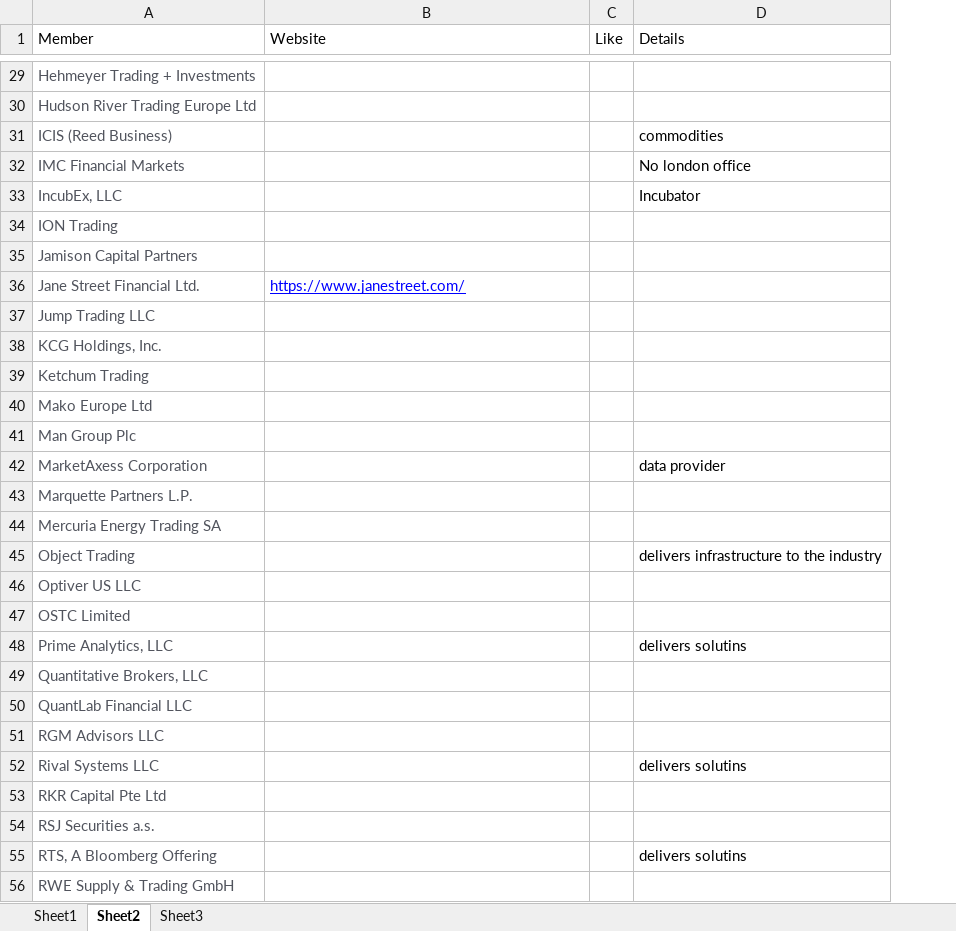
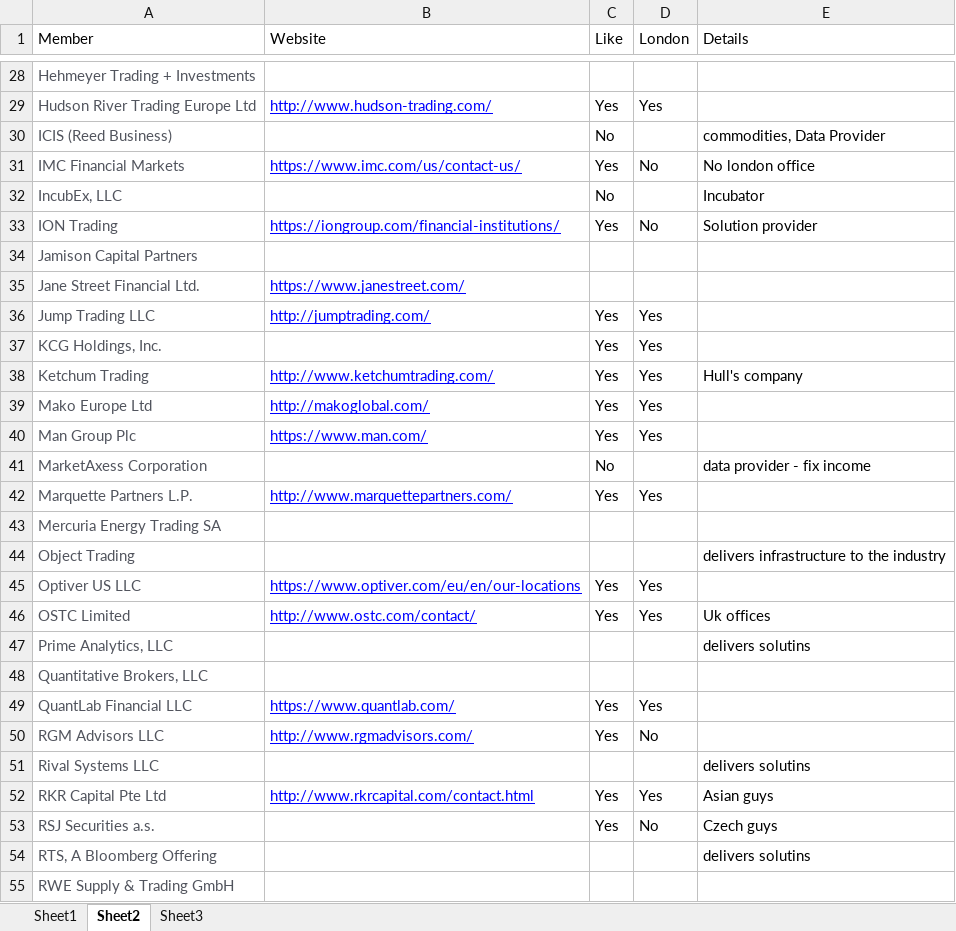
Before and after one commit to RDKCH/XY, an Excel workbook: FiaMembers.xlsx, sheet Sheet2, drawn as a sheet; only a part is shown, gaps mark what is left out; values as stored, in another font and other column widths than the file's, no borders; charts and pictures and table styles not drawn; addresses are those after the commit; the diff covers the shown part only; the diff names each change by its address in the sheet, - before the commit and + after, or states it on an @@ line.

```diff
--- a/FiaMembers.xlsx (sheet Sheet2)
+++ b/FiaMembers.xlsx (sheet Sheet2)
+column D (London), rows 29-53: Yes |  | No |  | No |  |  | Yes | Yes | Yes | Yes | Yes |  | Yes |  |  | Yes | Yes |  |  | Yes | No |  | Yes | No
-B29 (Website): (empty)
+B29 (Website): http://www.hudson-trading.com/
-C29 (Like): (empty)
+C29 (Like): Yes
-C30 (Like): (empty)
+C30 (Like): No
-E30 (Details): commodities
+E30 (Details): commodities, Data Provider
-B31 (Website): (empty)
+B31 (Website): https://www.imc.com/us/contact-us/
-C31 (Like): (empty)
+C31 (Like): Yes
-C32 (Like): (empty)
+C32 (Like): No
-B33 (Website): (empty)
+B33 (Website): https://iongroup.com/financial-institutions/
-C33 (Like): (empty)
+C33 (Like): Yes
-E33 (Details): (empty)
+E33 (Details): Solution provider
-B36 (Website): (empty)
+B36 (Website): http://jumptrading.com/
-C36:C40 (Like): (empty)
+C36:C40 (Like): Yes
-B38 (Website): (empty)
+B38 (Website): http://www.ketchumtrading.com/
-E38 (Details): (empty)
+E38 (Details): Hull's company
-B39 (Website): (empty)
+B39 (Website): http://makoglobal.com/
-B40 (Website): (empty)
+B40 (Website): https://www.man.com/
-C41 (Like): (empty)
+C41 (Like): No
-E41 (Details): data provider
+E41 (Details): data provider - fix income
-B42 (Website): (empty)
+B42 (Website): http://www.marquettepartners.com/
-C42 (Like): (empty)
+C42 (Like): Yes
-B45 (Website): (empty)
+B45 (Website): https://www.optiver.com/eu/en/our-locations
-C45:C46 (Like): (empty)
+C45:C46 (Like): Yes
-B46 (Website): (empty)
+B46 (Website): http://www.ostc.com/contact/
-E46 (Details): (empty)
+E46 (Details): Uk offices
-B49 (Website): (empty)
+B49 (Website): https://www.quantlab.com/
-C49:C50 (Like): (empty)
+C49:C50 (Like): Yes
-B50 (Website): (empty)
+B50 (Website): http://www.rgmadvisors.com/
-B52 (Website): (empty)
+B52 (Website): http://www.rkrcapital.com/contact.html
-C52:C53 (Like): (empty)
+C52:C53 (Like): Yes
-E52 (Details): (empty)
+E52 (Details): Asian guys
-E53 (Details): (empty)
+E53 (Details): Czech guys
```
Also changed, not shown: 1 removed row, 66 edited cells and cell formats elsewhere in this sheet, charts or pictures.
